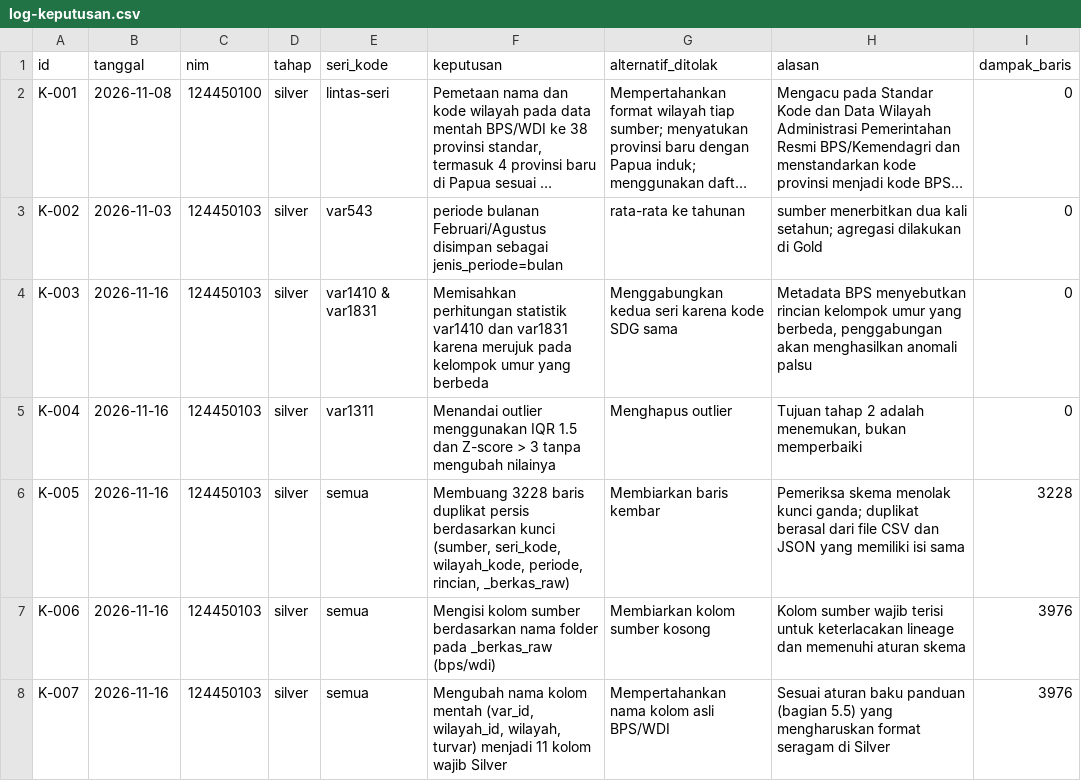
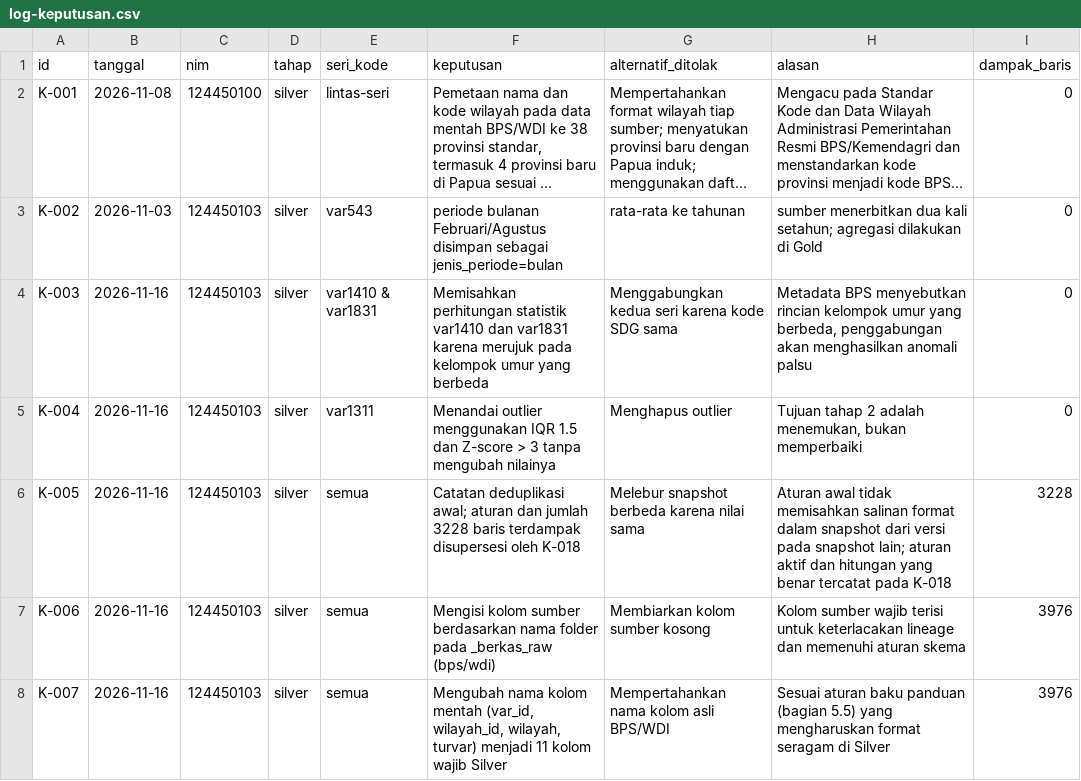
Before and after one commit to rozakramdani/capstone-dw-2026-k21-kadalterbang, a CSV file: log-keputusan.csv, drawn as a sheet; only a part is shown; long unchanged cells end in …; the diff covers the shown part only.

```diff
--- a/log-keputusan.csv
+++ b/log-keputusan.csv
@@ -5,3 +5,3 @@ K-003,2026-11-16,124450103,silver,var1410 & var1831,"Memisahkan perhitungan stat
 K-004,2026-11-16,124450103,silver,var1311,"Menandai outlier menggunakan IQR 1.5 dan Z-score > 3 tanpa mengubah nilainya","Menghapus outlier","Tujuan tahap 2 adalah menemukan, bukan memperbaiki",0
-K-005,2026-11-16,124450103,silver,semua,"Membuang 3228 baris duplikat persis berdasarkan kunci (sumber, seri_kode, wilayah_kode, periode, rincian, _berkas_raw)","Membiarkan baris kembar","Pemeriksa skema menolak kunci ganda; duplikat berasal dari file CSV dan JSON yang memiliki isi sama",3228
+K-005,2026-11-16,124450103,silver,semua,"Catatan deduplikasi awal; aturan dan jumlah 3228 baris terdampak disupersesi oleh K-018","Melebur snapshot berbeda karena nilai sama","Aturan awal tidak memisahkan salinan format dalam snapshot dari versi pada snapshot lain; aturan aktif dan hitungan yang benar tercatat pada K-018",3228
 K-006,2026-11-16,124450103,silver,semua,"Mengisi kolom sumber berdasarkan nama folder pada _berkas_raw (bps/wdi)","Membiarkan kolom sumber kosong","Kolom sumber wajib terisi untuk keterlacakan lineage dan memenuhi aturan skema",3976
```
Also changed, not shown: 4 added rows and 4 edited cells elsewhere in this file, reports/tables/profil_seri.csv, 27 other files.
